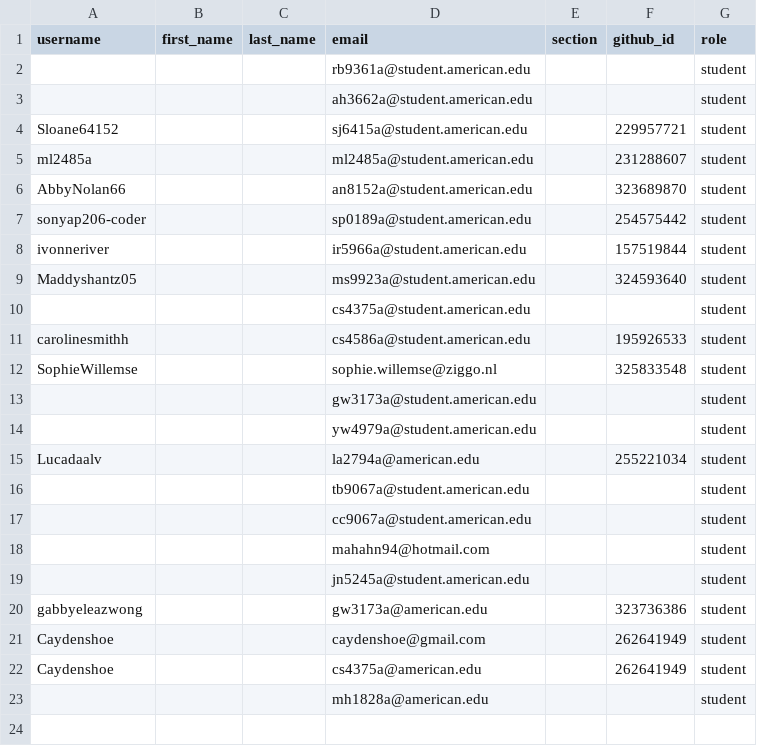
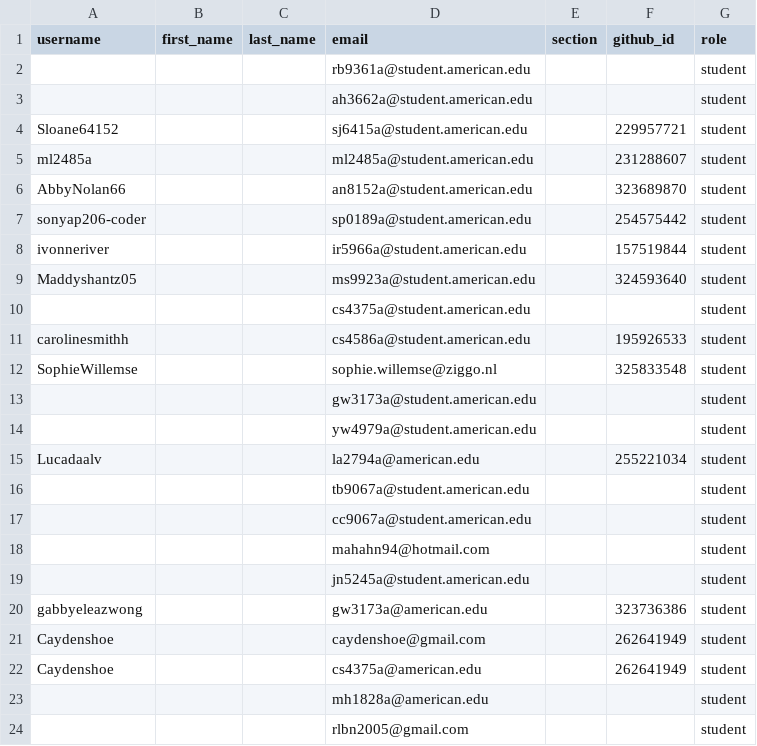
Before and after one commit to DATA-413-613-26F/classroom50, a CSV file: x13-03/roster.csv, drawn as a sheet.

Commit message:
[Classroom 50] roster: add invited email to x13-03 (gh teacher roster invite)

```diff
--- a/x13-03/roster.csv
+++ b/x13-03/roster.csv
@@ -23 +23,2 @@ Caydenshoe,,,cs4375a@american.edu,,262641949,student
 ,,,mh1828a@american.edu,,,student
+,,,rlbn2005@gmail.com,,,student
```
